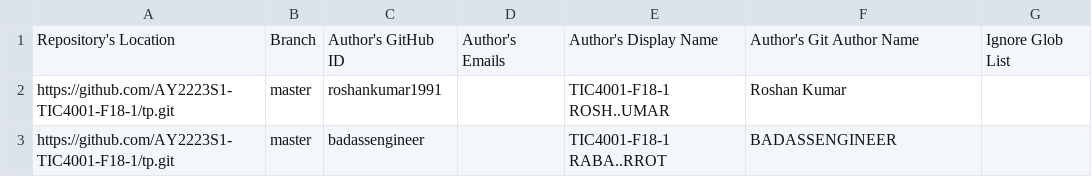
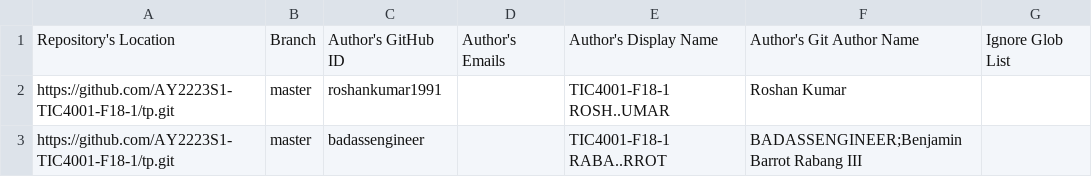
Before and after one commit to nus-tic4001-AY2223S1/tp-dashboard, a CSV file: configs/author-config.csv, drawn as a sheet.

Commit message:
Update configs

```diff
--- a/configs/author-config.csv
+++ b/configs/author-config.csv
@@ -2,2 +2,2 @@ Repository's Location,Branch,Author's GitHub ID,Author's Emails,Author's Display
 https://github.com/AY2223S1-TIC4001-F18-1/tp.git,master,roshankumar1991,,TIC4001-F18-1 ROSH..UMAR,Roshan Kumar,
-https://github.com/AY2223S1-TIC4001-F18-1/tp.git,master,badassengineer,,TIC4001-F18-1 RABA..RROT,BADASSENGINEER,
+https://github.com/AY2223S1-TIC4001-F18-1/tp.git,master,badassengineer,,TIC4001-F18-1 RABA..RROT,BADASSENGINEER;Benjamin Barrot Rabang III,
```
